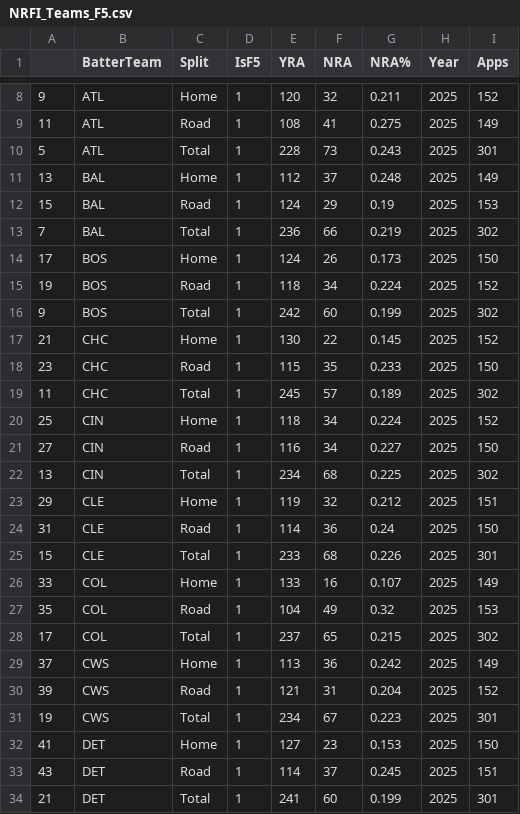
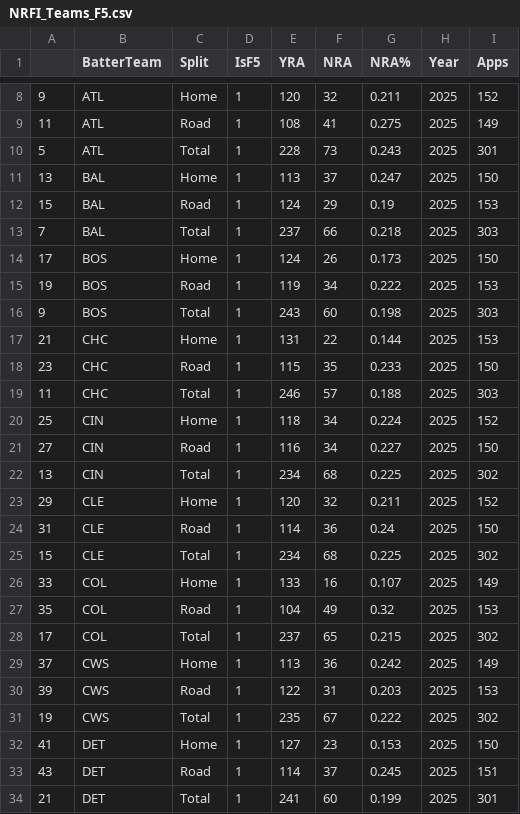
Before and after one commit to JonPGH/dailyMatchups, a CSV file: Data/NRFI_Teams_F5.csv, drawn as a sheet; only a part is shown, gaps mark what is left out; the diff covers the shown part only.

```diff
--- a/Data/NRFI_Teams_F5.csv
+++ b/Data/NRFI_Teams_F5.csv
@@ -10,11 +10,11 @@
 5,ATL,Total,1,228,73,0.243,2025,301
-13,BAL,Home,1,112,37,0.248,2025,149
+13,BAL,Home,1,113,37,0.247,2025,150
 15,BAL,Road,1,124,29,0.19,2025,153
-7,BAL,Total,1,236,66,0.219,2025,302
+7,BAL,Total,1,237,66,0.218,2025,303
 17,BOS,Home,1,124,26,0.173,2025,150
-19,BOS,Road,1,118,34,0.224,2025,152
-9,BOS,Total,1,242,60,0.199,2025,302
-21,CHC,Home,1,130,22,0.145,2025,152
+19,BOS,Road,1,119,34,0.222,2025,153
+9,BOS,Total,1,243,60,0.198,2025,303
+21,CHC,Home,1,131,22,0.144,2025,153
 23,CHC,Road,1,115,35,0.233,2025,150
-11,CHC,Total,1,245,57,0.189,2025,302
+11,CHC,Total,1,246,57,0.188,2025,303
 25,CIN,Home,1,118,34,0.224,2025,152
@@ -22,5 +22,5 @@
 13,CIN,Total,1,234,68,0.225,2025,302
-29,CLE,Home,1,119,32,0.212,2025,151
+29,CLE,Home,1,120,32,0.211,2025,152
 31,CLE,Road,1,114,36,0.24,2025,150
-15,CLE,Total,1,233,68,0.226,2025,301
+15,CLE,Total,1,234,68,0.225,2025,302
 33,COL,Home,1,133,16,0.107,2025,149
@@ -29,4 +29,4 @@
 37,CWS,Home,1,113,36,0.242,2025,149
-39,CWS,Road,1,121,31,0.204,2025,152
-19,CWS,Total,1,234,67,0.223,2025,301
+39,CWS,Road,1,122,31,0.203,2025,153
+19,CWS,Total,1,235,67,0.222,2025,302
 41,DET,Home,1,127,23,0.153,2025,150
```
Also changed, not shown: 74 edited cells elsewhere in this file, Data/NRFI_Teams.csv, Data/NRFI_Teams_F3.csv, 5 other files.
